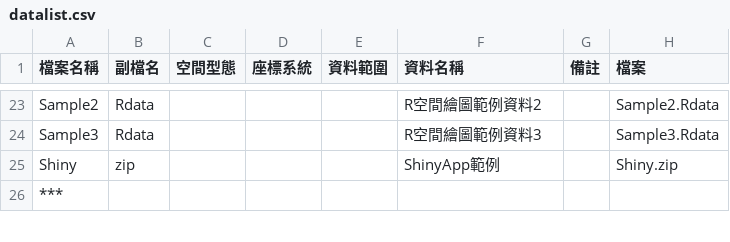
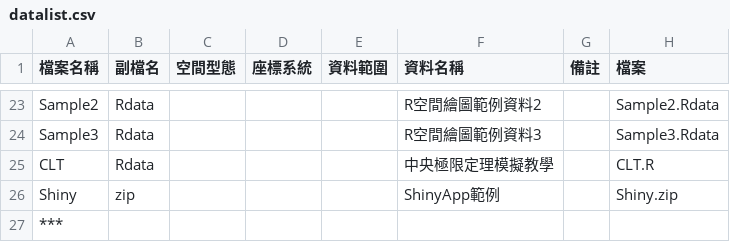
Before and after one commit to wenlab501/GEOG2017, a CSV file: DATA/datalist.csv, drawn as a sheet; only a part is shown, gaps mark what is left out; the diff names each change by its address in the sheet, - before the commit and + after, or states it on an @@ line.

Commit message:
Update datalist and 7_KNNI

```diff
--- a/DATA/datalist.csv
+++ b/DATA/datalist.csv
+row 25: CLT | Rdata |  |  |  | 中央極限定理模擬教學 |  | CLT.R
```
Also changed, not shown: 4 other files.
